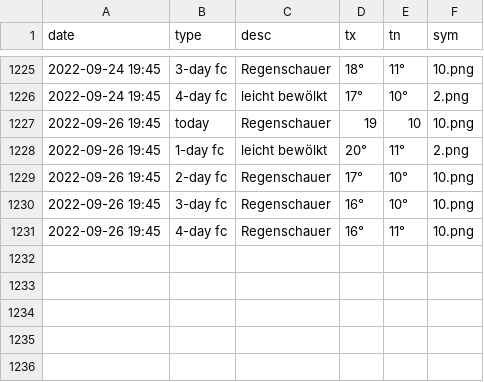
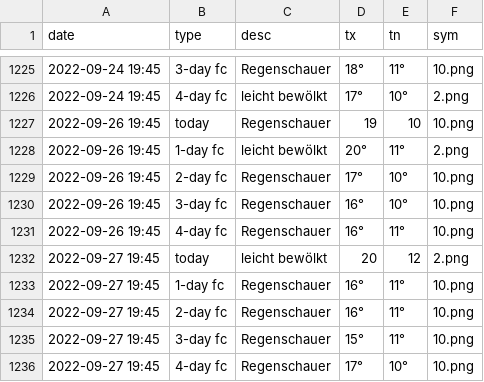
Before and after one commit to amannj/Scrapeo, a CSV file: data/Locarno.csv, drawn as a sheet; only a part is shown, gaps mark what is left out.

```diff
--- a/data/Locarno.csv
+++ b/data/Locarno.csv
@@ -1231 +1231,6 @@ date,type,desc,tx,tn,sym
 2022-09-26 19:45,4-day fc,Regenschauer,16°,11°,10.png
+2022-09-27 19:45,today,leicht bewölkt,20,12,2.png
+2022-09-27 19:45,1-day fc,Regenschauer,16°,11°,10.png
+2022-09-27 19:45,2-day fc,Regenschauer,16°,11°,10.png
+2022-09-27 19:45,3-day fc,Regenschauer,15°,11°,10.png
+2022-09-27 19:45,4-day fc,Regenschauer,17°,10°,10.png
```
Also changed, not shown: data/Basel.csv, data/Bern.csv, 6 other files.
